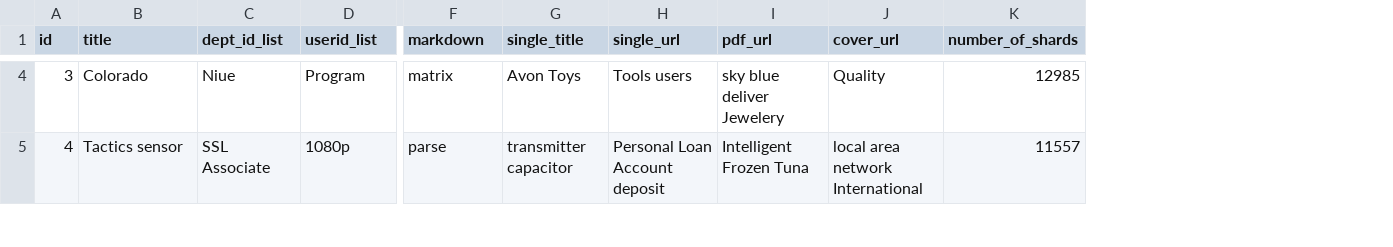
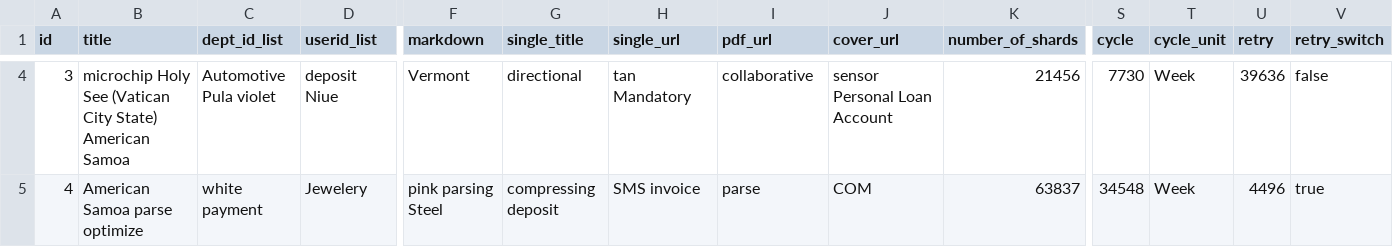
Before and after one commit to ping203/esign, a CSV file: src/main/resources/config/liquibase/fake-data/msg_task.csv, drawn as a sheet; only a part is shown, gaps mark what is left out; the diff covers the shown part only; the diff names each change by its address in the sheet, - before the commit and + after, or states it on an @@ line.

```diff
--- a/src/main/resources/config/liquibase/fake-data/msg_task.csv
+++ b/src/main/resources/config/liquibase/fake-data/msg_task.csv
+column S (cycle), rows 4-5: 7730 | 34548
+column T (cycle_unit), rows 4-5: Week | Week
+column U (retry), rows 4-5: 39636 | 4496
+column V (retry_switch), rows 4-5: false | true
-B4 (title): Colorado
+B4 (title): microchip Holy See (Vatican City State) American Samoa
-C4 (dept_id_list): Niue
+C4 (dept_id_list): Automotive Pula violet
-D4 (userid_list): Program
+D4 (userid_list): deposit Niue
-F4 (markdown): matrix
+F4 (markdown): Vermont
-G4 (single_title): Avon Toys
+G4 (single_title): directional
-H4 (single_url): Tools users
+H4 (single_url): tan Mandatory
-I4 (pdf_url): sky blue deliver Jewelery
+I4 (pdf_url): collaborative
-J4 (cover_url): Quality
+J4 (cover_url): sensor Personal Loan Account
-K4 (number_of_shards): 12985
+K4 (number_of_shards): 21456
-B5 (title): Tactics sensor
+B5 (title): American Samoa parse optimize
-C5 (dept_id_list): SSL Associate
+C5 (dept_id_list): white payment
-D5 (userid_list): 1080p
+D5 (userid_list): Jewelery
-F5 (markdown): parse
+F5 (markdown): pink parsing Steel
-G5 (single_title): transmitter capacitor
+G5 (single_title): compressing deposit
-H5 (single_url): Personal Loan Account deposit
+H5 (single_url): SMS invoice
-I5 (pdf_url): Intelligent Frozen Tuna
+I5 (pdf_url): parse
-J5 (cover_url): local area network International
+J5 (cover_url): COM
-K5 (number_of_shards): 11557
+K5 (number_of_shards): 63837
```
Also changed, not shown: 134 edited cells elsewhere in this file, 13 other files.
